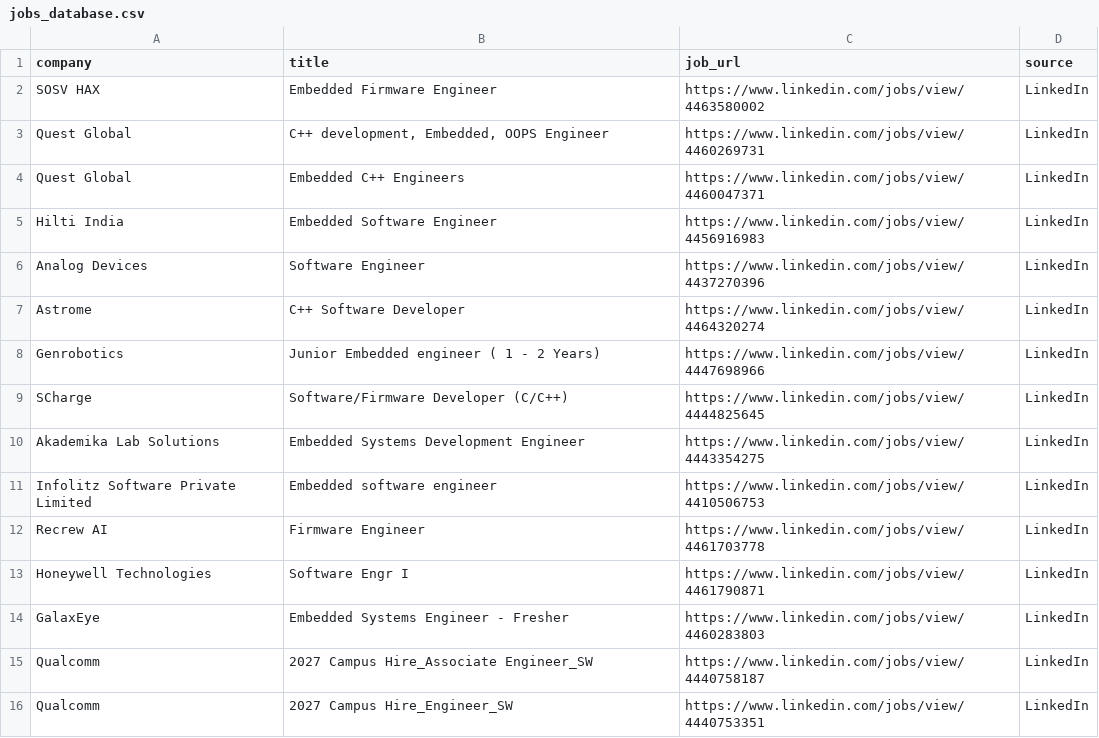
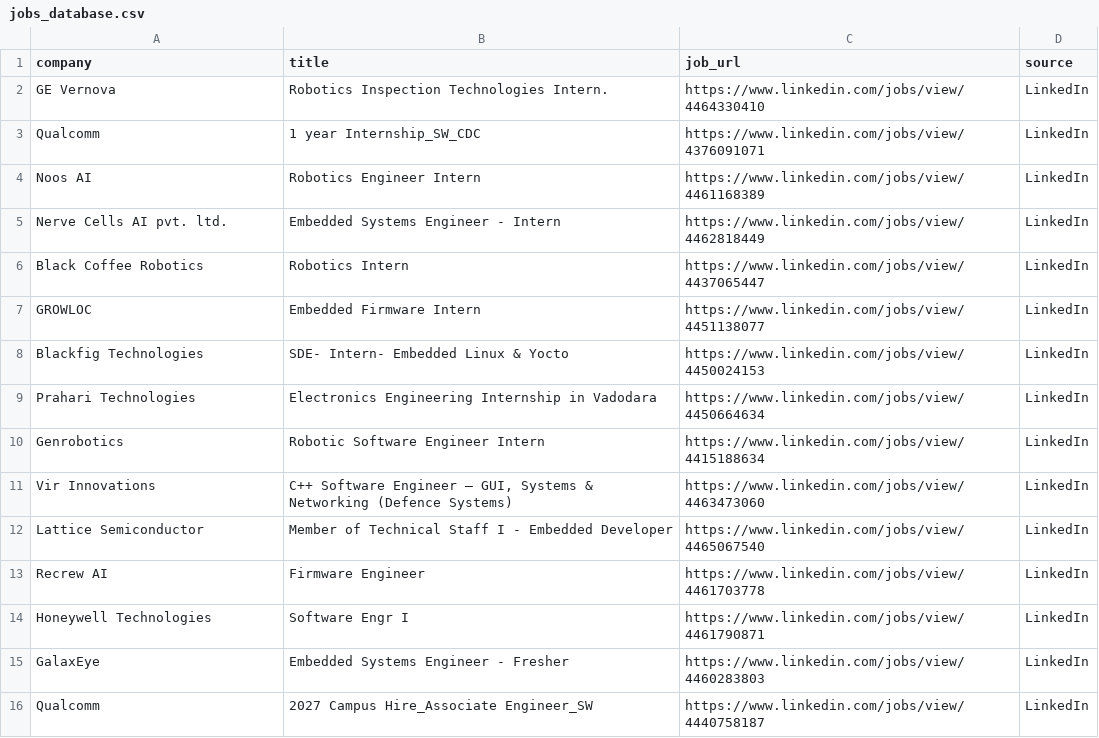
Before and after one commit to ashu304-ops/jobtracking, a CSV file: applications/jobs_database.csv, drawn as a sheet; only a part is shown; the shorter side is filled out with more unchanged rows; the diff covers the shown part only.

```diff
--- a/applications/jobs_database.csv
+++ b/applications/jobs_database.csv
@@ -1,12 +1,13 @@
 company,title,job_url,source
-SOSV HAX,Embedded Firmware Engineer,https://www.linkedin.com/jobs/view/4463580002,LinkedIn
-Quest Global,"C++ development, Embedded, OOPS Engineer",https://www.linkedin.com/jobs/view/4460269731,LinkedIn
-Quest Global,Embedded C++ Engineers,https://www.linkedin.com/jobs/view/4460047371,LinkedIn
-Hilti India,Embedded Software Engineer,https://www.linkedin.com/jobs/view/4456916983,LinkedIn
-Analog Devices,Software Engineer,https://www.linkedin.com/jobs/view/4437270396,LinkedIn
-Astrome,C++ Software Developer,https://www.linkedin.com/jobs/view/4464320274,LinkedIn
-Genrobotics,Junior Embedded engineer ( 1 - 2 Years),https://www.linkedin.com/jobs/view/4447698966,LinkedIn
-SCharge,Software/Firmware Developer (C/C++),https://www.linkedin.com/jobs/view/4444825645,LinkedIn
-Akademika Lab Solutions,Embedded Systems Development Engineer,https://www.linkedin.com/jobs/view/4443354275,LinkedIn
-Infolitz Software Private Limited,Embedded software engineer,https://www.linkedin.com/jobs/view/4410506753,LinkedIn
+GE Vernova,Robotics Inspection Technologies Intern.,https://www.linkedin.com/jobs/view/4464330410,LinkedIn
+Qualcomm,1 year  Internship_SW_CDC,https://www.linkedin.com/jobs/view/4376091071,LinkedIn
+Noos AI,Robotics Engineer Intern,https://www.linkedin.com/jobs/view/4461168389,LinkedIn
+Nerve Cells AI pvt. ltd.,Embedded Systems Engineer - Intern,https://www.linkedin.com/jobs/view/4462818449,LinkedIn
+Black Coffee Robotics,Robotics Intern,https://www.linkedin.com/jobs/view/4437065447,LinkedIn
+GROWLOC,Embedded Firmware Intern,https://www.linkedin.com/jobs/view/4451138077,LinkedIn
+Blackfig Technologies,SDE- Intern- Embedded Linux & Yocto,https://www.linkedin.com/jobs/view/4450024153,LinkedIn
+Prahari Technologies,Electronics Engineering Internship in Vadodara,https://www.linkedin.com/jobs/view/4450664634,LinkedIn
+Genrobotics,Robotic Software Engineer Intern,https://www.linkedin.com/jobs/view/4415188634,LinkedIn
+Vir Innovations,"C++ Software Engineer – GUI, Systems & Networking (Defence Systems)",https://www.linkedin.com/jobs/view/4463473060,LinkedIn
+Lattice Semiconductor,Member of Technical Staff I - Embedded Developer,https://www.linkedin.com/jobs/view/4465067540,LinkedIn
 Recrew AI,Firmware Engineer,https://www.linkedin.com/jobs/view/4461703778,LinkedIn
```
Also changed, not shown: 4 added rows, 3 removed rows, 1 moved row and 6 edited cells elsewhere in this file.
